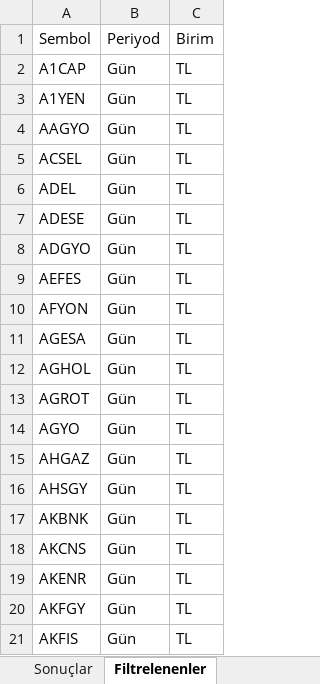
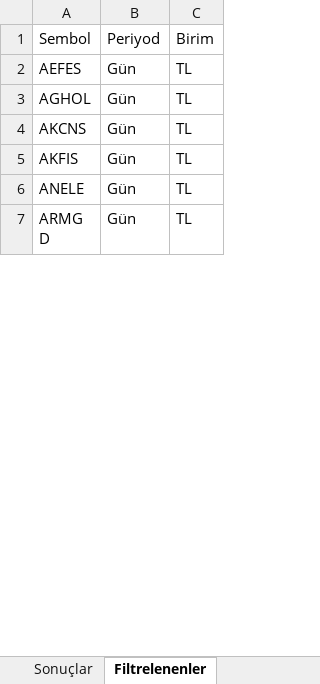
Before and after one commit to Ermana39/hoca-ile-borsa, an Excel workbook: app/borsa/gosterge-taramalari/data/guclu-trend-momentum.xlsx, sheet Filtrelenenler, drawn as a sheet; only a part is shown; the shorter side is filled out with more unchanged rows; values as stored, in another font and other column widths than the file's, no borders; the diff covers the shown part only; the diff names each change by its address in the sheet, - before the commit and + after, or states it on an @@ line.

```diff
--- a/app/borsa/gosterge-taramalari/data/guclu-trend-momentum.xlsx (sheet Filtrelenenler)
+++ b/app/borsa/gosterge-taramalari/data/guclu-trend-momentum.xlsx (sheet Filtrelenenler)
-row 2: A1CAP | Gün | TL
-row 3: A1YEN | Gün | TL
-row 4: AAGYO | Gün | TL
-row 5: ACSEL | Gün | TL
-row 6: ADEL | Gün | TL
-row 7: ADESE | Gün | TL
-row 8: ADGYO | Gün | TL
-row 10: AFYON | Gün | TL
-row 11: AGESA | Gün | TL
-row 13: AGROT | Gün | TL
-row 14: AGYO | Gün | TL
-row 15: AHGAZ | Gün | TL
-row 16: AHSGY | Gün | TL
-row 17: AKBNK | Gün | TL
-row 19: AKENR | Gün | TL
-row 20: AKFGY | Gün | TL
```
Also changed, not shown: 545 removed rows and 3 edited cells elsewhere in this sheet, sheet Sonuçlar, app/borsa/gosterge-taramalari/data/düsüs-trendi.xlsx, app/borsa/gosterge-taramalari/data/macd-al.xlsx, 31 other files.
